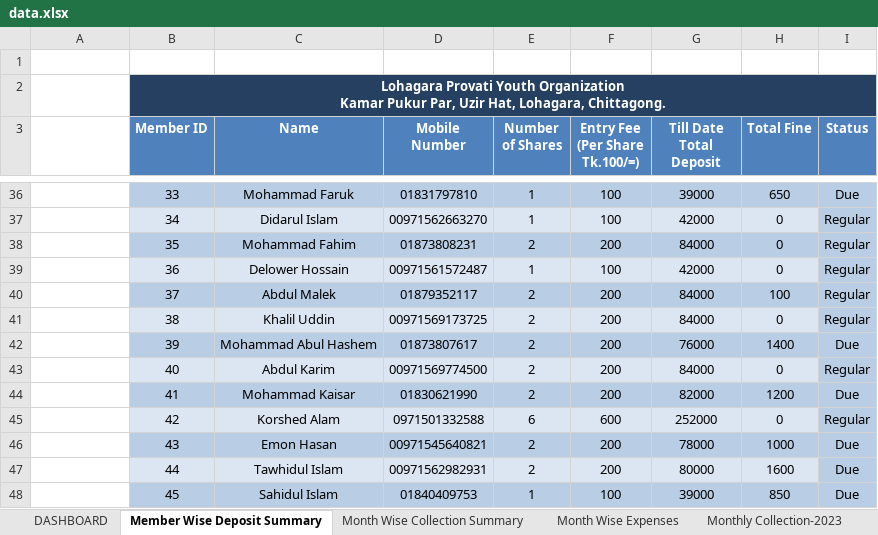
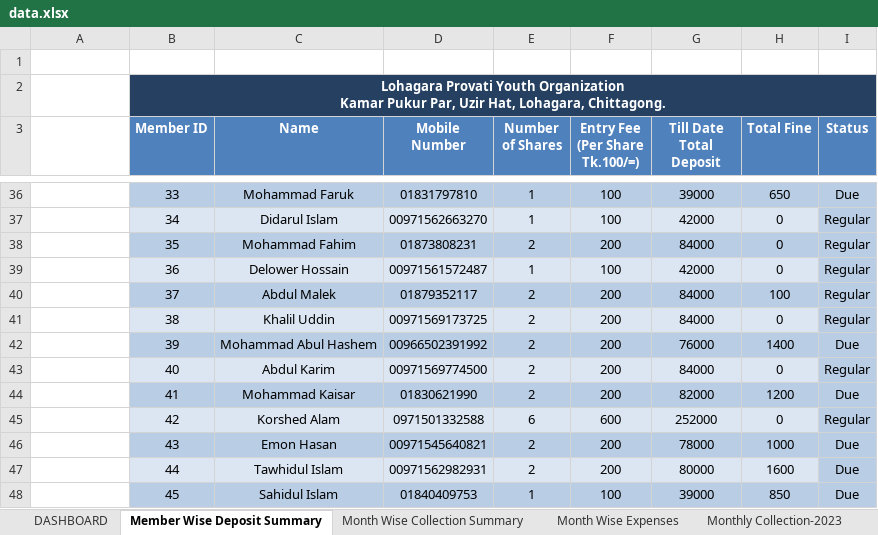
Before and after one commit to saifulctgbat-ux/Lohagara-Provati-Youth-Organization, an Excel workbook: data.xlsx, sheet Member Wise Deposit Summary, drawn as a sheet; only a part is shown, gaps mark what is left out; values as stored, in another font and other column widths than the file's, no borders; conditional formats not drawn; the diff names each change by its address in the sheet, - before the commit and + after, or states it on an @@ line.

```diff
--- a/data.xlsx (sheet Member Wise Deposit Summary)
+++ b/data.xlsx (sheet Member Wise Deposit Summary)
-D42 (Mobile Number): 01873807617
+D42 (Mobile Number): 00966502391992
```
Also changed, not shown: sheet Member Final Receivable, sheet Month Wise Collection Summary, sheet Share Maturity, sheet DASHBOARD, sheet Central Fund Control, sheet Profit & Loss, 7 more sheets, charts or pictures, 1 other file.
